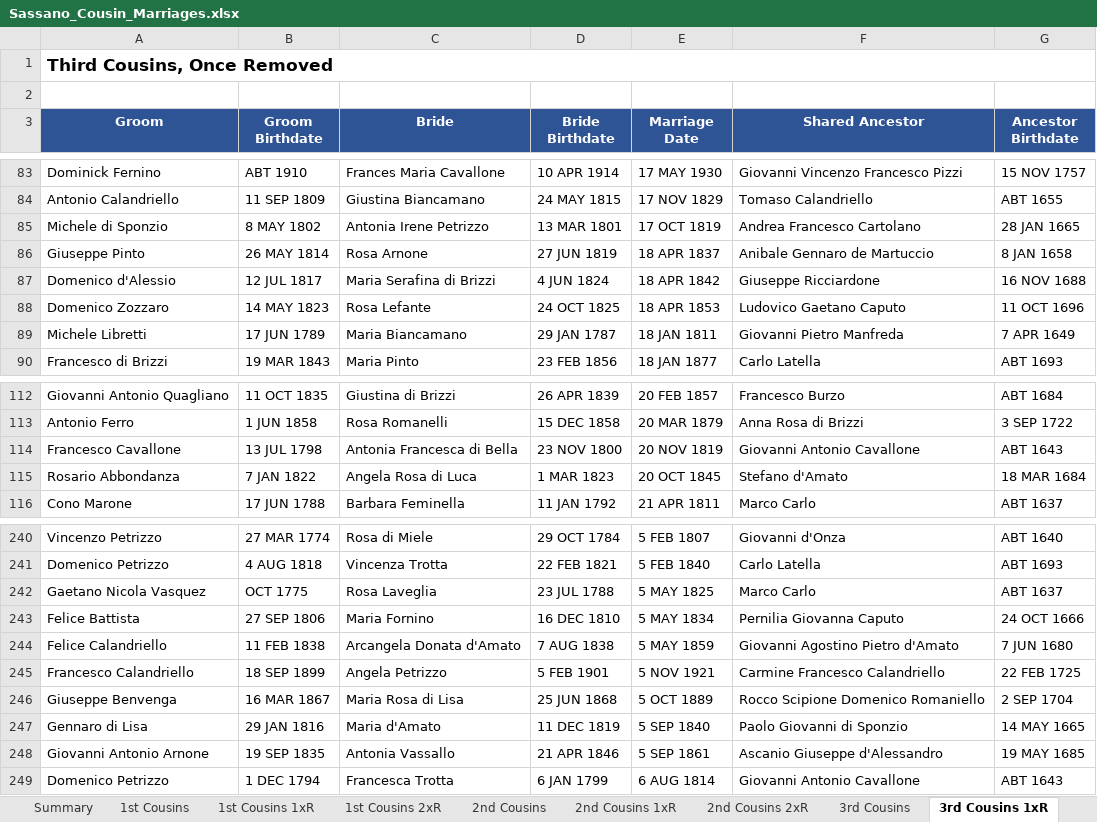
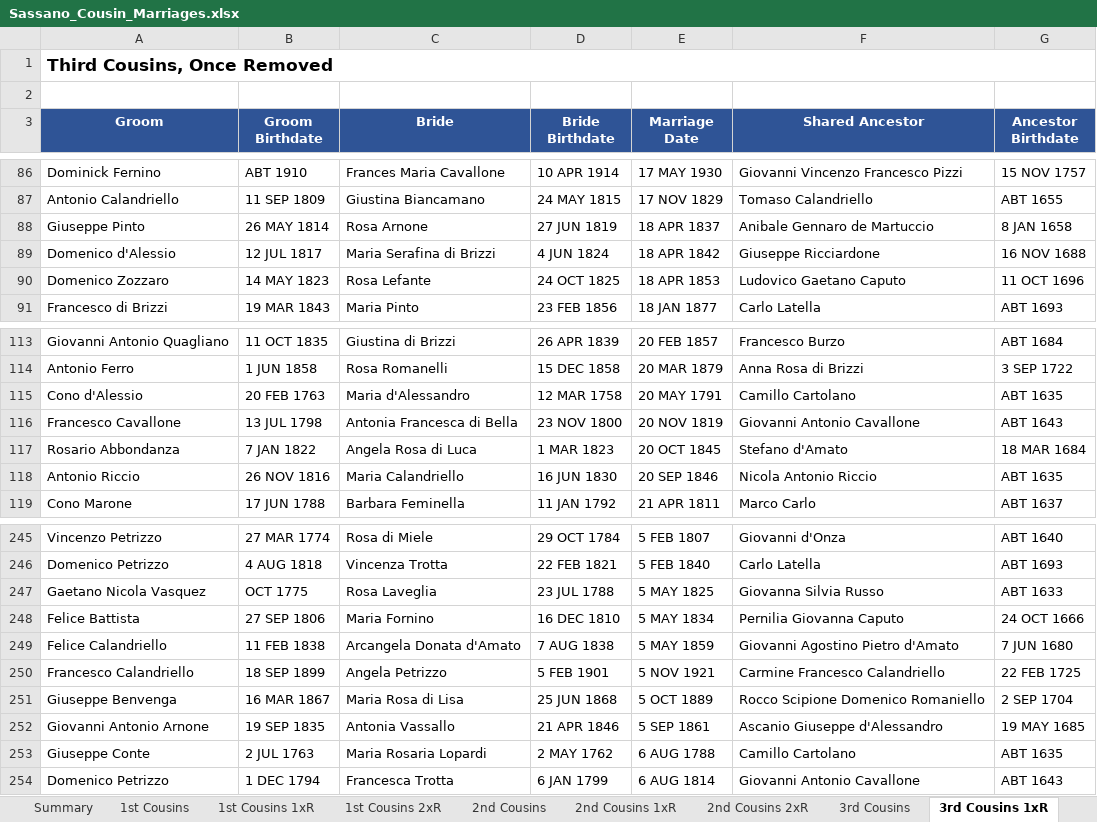
Before and after one commit to johncavallone/sassanochicago, an Excel workbook: assets/downloads/Sassano_Cousin_Marriages.xlsx, sheet 3rd Cousins 1xR, drawn as a sheet; only a part is shown, gaps mark what is left out; values as stored, in another font and other column widths than the file's, no borders; removed rows and columns are numbered as before the commit, all else as after; the diff covers the shown part only; the diff names each change by its address in the sheet, - before the commit and + after, or states it on an @@ line.

```diff
--- a/assets/downloads/Sassano_Cousin_Marriages.xlsx (sheet 3rd Cousins 1xR)
+++ b/assets/downloads/Sassano_Cousin_Marriages.xlsx (sheet 3rd Cousins 1xR)
-row 85: Michele di Sponzio | 8 MAY 1802 | Antonia Irene Petrizzo | 13 MAR 1801 | 17 OCT 1819 | Andrea Francesco Cartolano | 28 JAN 1665
-row 89: Michele Libretti | 17 JUN 1789 | Maria Biancamano | 29 JAN 1787 | 18 JAN 1811 | Giovanni Pietro Manfreda | 7 APR 1649
+row 115: Cono d'Alessio | 20 FEB 1763 | Maria d'Alessandro | 12 MAR 1758 | 20 MAY 1791 | Camillo Cartolano | ABT 1635
+row 118: Antonio Riccio | 26 NOV 1816 | Maria Calandriello | 16 JUN 1830 | 20 SEP 1846 | Nicola Antonio Riccio | ABT 1635
-F247 (Shared Ancestor): Marco Carlo
+F247 (Shared Ancestor): Giovanna Silvia Russo
-G247 (Ancestor Birthdate): ABT 1637
+G247 (Ancestor Birthdate): ABT 1633
-row 247: Gennaro di Lisa | 29 JAN 1816 | Maria d'Amato | 11 DEC 1819 | 5 SEP 1840 | Paolo Giovanni di Sponzio | 14 MAY 1665
+row 253: Giuseppe Conte | 2 JUL 1763 | Maria Rosaria Lopardi | 2 MAY 1762 | 6 AUG 1788 | Camillo Cartolano | ABT 1635
```
Also changed, not shown: 5 added rows and 6 edited cells elsewhere in this sheet, sheet Multi-Gen Cousin Marriages, sheet 4th Cousins, sheet 3rd Cousins, sheet Chicago via Descendant, sheet 2nd Cousins 1xR, sheet Summary, 3 more sheets, formulas that keep their value.
